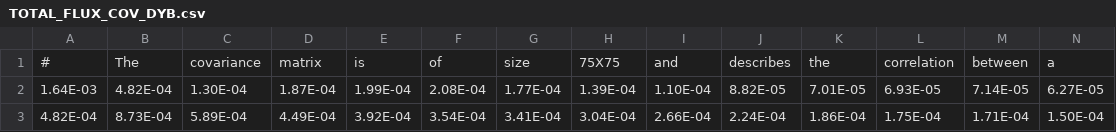
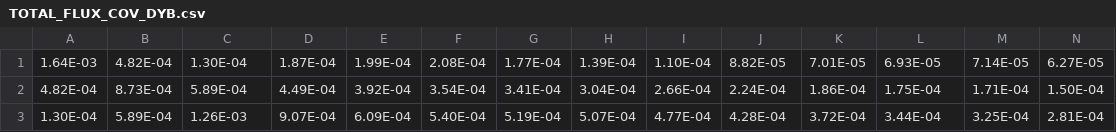
Before and after one commit to CNFLUX/conflux, a CSV file: data/neutrinoDB/TOTAL_FLUX_COV_DYB.csv, drawn as a sheet; only a part is shown; the shorter side is filled out with more unchanged rows; rows hold the shown columns only; the diff names each change by its address in the sheet, - before the commit and + after, or states it on an @@ line.

```diff
--- a/data/neutrinoDB/TOTAL_FLUX_COV_DYB.csv
+++ b/data/neutrinoDB/TOTAL_FLUX_COV_DYB.csv
-row 1: # | The | covariance | matrix | is | of | size | 75X75 | and | describes | the | correlation | between | a
```
Also changed, not shown: data/neutrinoDB/Pu239_FLUX_DYB.csv, data/neutrinoDB/REACTOR_FLUX_DYB.csv, 9 other files.
